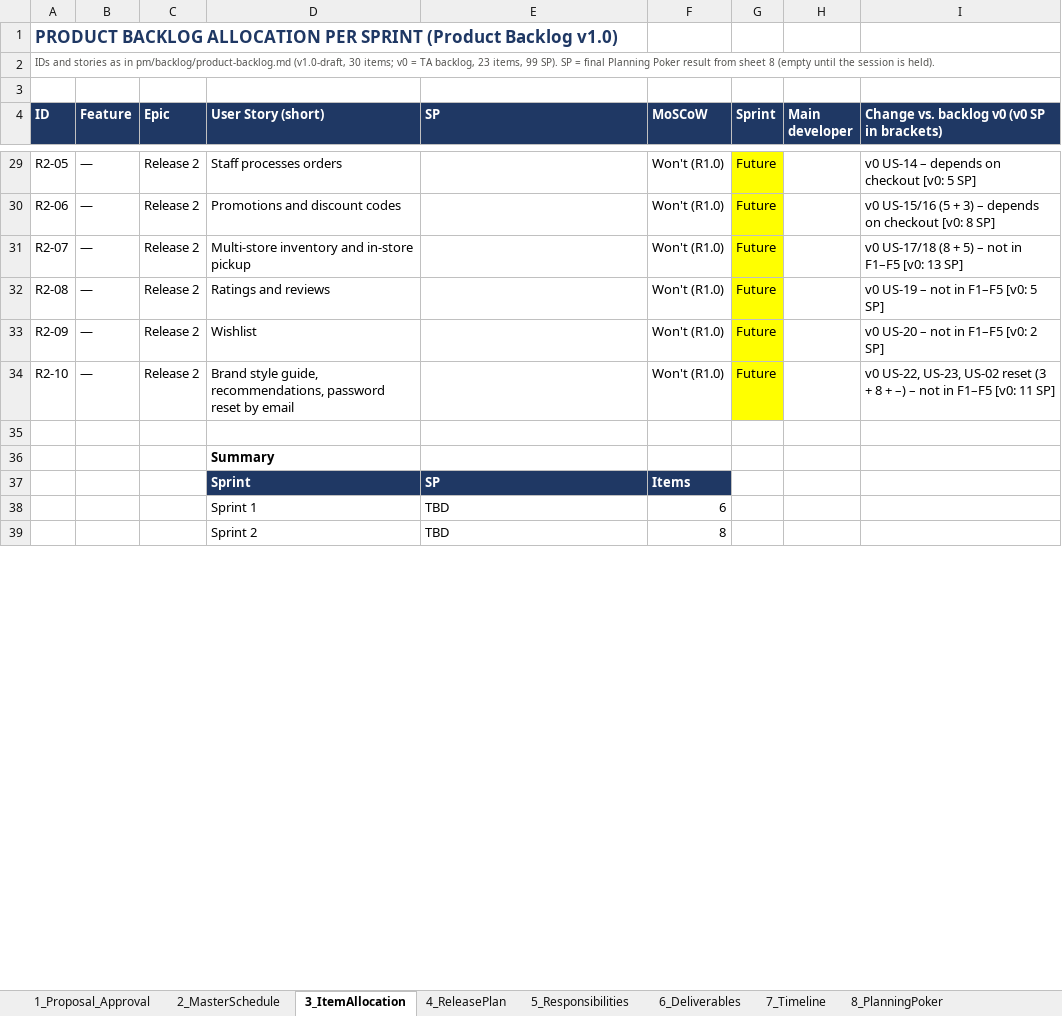
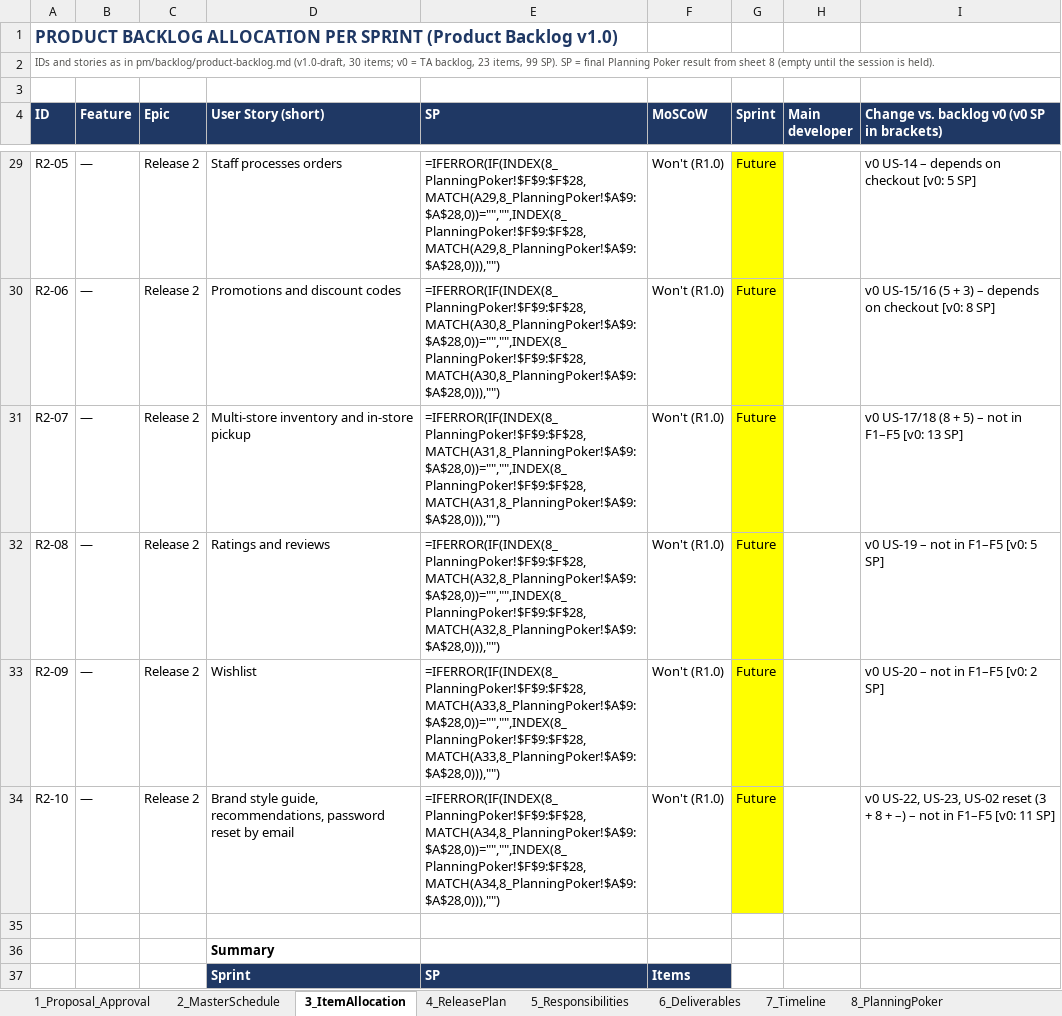
Before and after one commit to Tdat10052499/E-Commercial-Book-Store, an Excel workbook: pm/plan/HK261_SPM_FP_Team6_MasterPlan.xlsx, sheet 3_ItemAllocation, drawn as a sheet; only a part is shown, gaps mark what is left out; values as stored, in another font and other column widths than the file's, no borders; formulas without a stored value are shown as written; removed rows and columns are numbered as before the commit, all else as after; the diff covers the shown part only; the diff names each change by its address in the sheet, - before the commit and + after, or states it on an @@ line.

Commit message:
docs(backlog): record PO story-point estimates, PSP 55 and expected velocity
Estimates set by the PO from AI-suggested values; no voting rounds held (planning-poker-log v1.1). Refs: P03

```diff
--- a/pm/plan/HK261_SPM_FP_Team6_MasterPlan.xlsx (sheet 3_ItemAllocation)
+++ b/pm/plan/HK261_SPM_FP_Team6_MasterPlan.xlsx (sheet 3_ItemAllocation)
-E29 (SP): (empty)
+E29 (SP): =IFERROR(IF(INDEX(8_PlanningPoker!$F$9:$F$28,MATCH(A29,8_PlanningPoker!$A$9:$A$28,0))="","",INDEX(8_PlanningPoker!$F$9:$F$28,MATCH(A29,8_PlanningPoker!$A$9:$A$28,0))),"")
-E30 (SP): (empty)
+E30 (SP): =IFERROR(IF(INDEX(8_PlanningPoker!$F$9:$F$28,MATCH(A30,8_PlanningPoker!$A$9:$A$28,0))="","",INDEX(8_PlanningPoker!$F$9:$F$28,MATCH(A30,8_PlanningPoker!$A$9:$A$28,0))),"")
-E31 (SP): (empty)
+E31 (SP): =IFERROR(IF(INDEX(8_PlanningPoker!$F$9:$F$28,MATCH(A31,8_PlanningPoker!$A$9:$A$28,0))="","",INDEX(8_PlanningPoker!$F$9:$F$28,MATCH(A31,8_PlanningPoker!$A$9:$A$28,0))),"")
-E32 (SP): (empty)
+E32 (SP): =IFERROR(IF(INDEX(8_PlanningPoker!$F$9:$F$28,MATCH(A32,8_PlanningPoker!$A$9:$A$28,0))="","",INDEX(8_PlanningPoker!$F$9:$F$28,MATCH(A32,8_PlanningPoker!$A$9:$A$28,0))),"")
-E33 (SP): (empty)
+E33 (SP): =IFERROR(IF(INDEX(8_PlanningPoker!$F$9:$F$28,MATCH(A33,8_PlanningPoker!$A$9:$A$28,0))="","",INDEX(8_PlanningPoker!$F$9:$F$28,MATCH(A33,8_PlanningPoker!$A$9:$A$28,0))),"")
-E34 (SP): (empty)
+E34 (SP): =IFERROR(IF(INDEX(8_PlanningPoker!$F$9:$F$28,MATCH(A34,8_PlanningPoker!$A$9:$A$28,0))="","",INDEX(8_PlanningPoker!$F$9:$F$28,MATCH(A34,8_PlanningPoker!$A$9:$A$28,0))),"")
-row 38:  |  |  | Sprint 1 | TBD | 6
-row 39:  |  |  | Sprint 2 | TBD | 8
```
Also changed, not shown: 6 added rows, 4 removed rows and 25 edited cells elsewhere in this sheet, sheet 7_Timeline, sheet 8_PlanningPoker, sheet 2_MasterSchedule, sheet 5_Responsibilities, sheet 4_ReleasePlan, sheet 1_Proposal_Approval, deliverables/S1/HK261_SPM_FP_Team6_c2_SprintBacklog_S1.xlsx, 11 other files.
